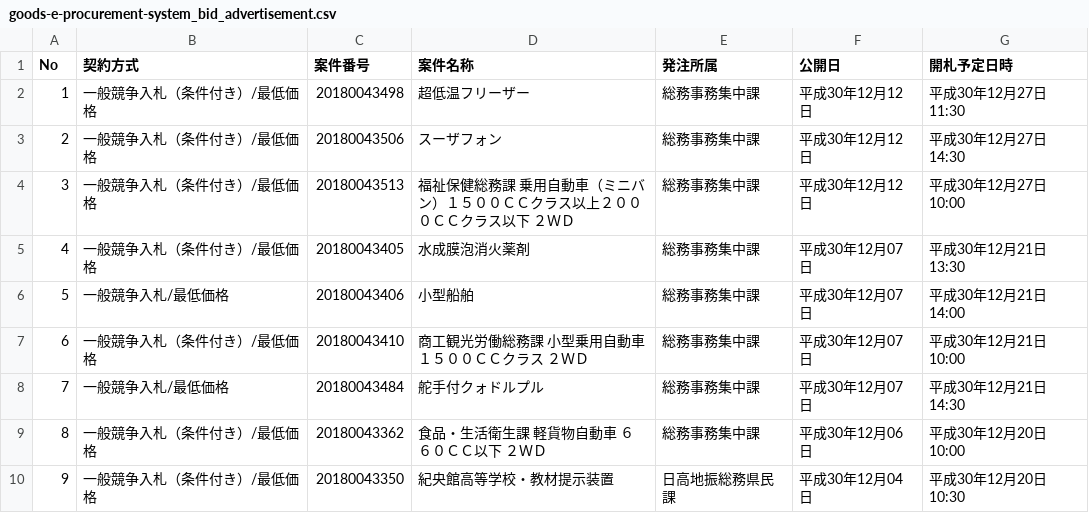
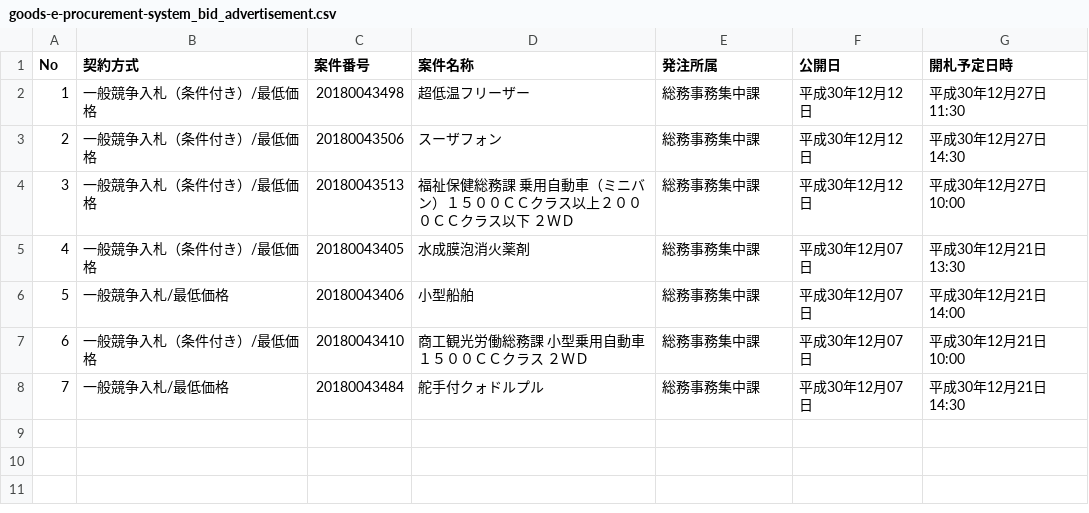
Before and after one commit to wakayama-pref-org/Goods-e-procurement-system_Bid_Advertisement, a CSV file: csv/goods-e-procurement-system_bid_advertisement.csv, drawn as a sheet; the diff names each change by its address in the sheet, - before the commit and + after, or states it on an @@ line.

```diff
--- a/csv/goods-e-procurement-system_bid_advertisement.csv
+++ b/csv/goods-e-procurement-system_bid_advertisement.csv
-row 9: 8 | 一般競争入札（条件付き）/最低価格 | 20180043362 | 食品・生活衛生課 軽貨物自動車 ６６０ＣＣ以下 ２ＷＤ | 総務事務集中課 | 平成30年12月06日 | 平成30年12月20日 10:00
-row 10: 9 | 一般競争入札（条件付き）/最低価格 | 20180043350 | 紀央館高等学校・教材提示装置 | 日高地振総務県民課 | 平成30年12月04日 | 平成30年12月20日 10:30
```
Also changed, not shown: 1 other file.
